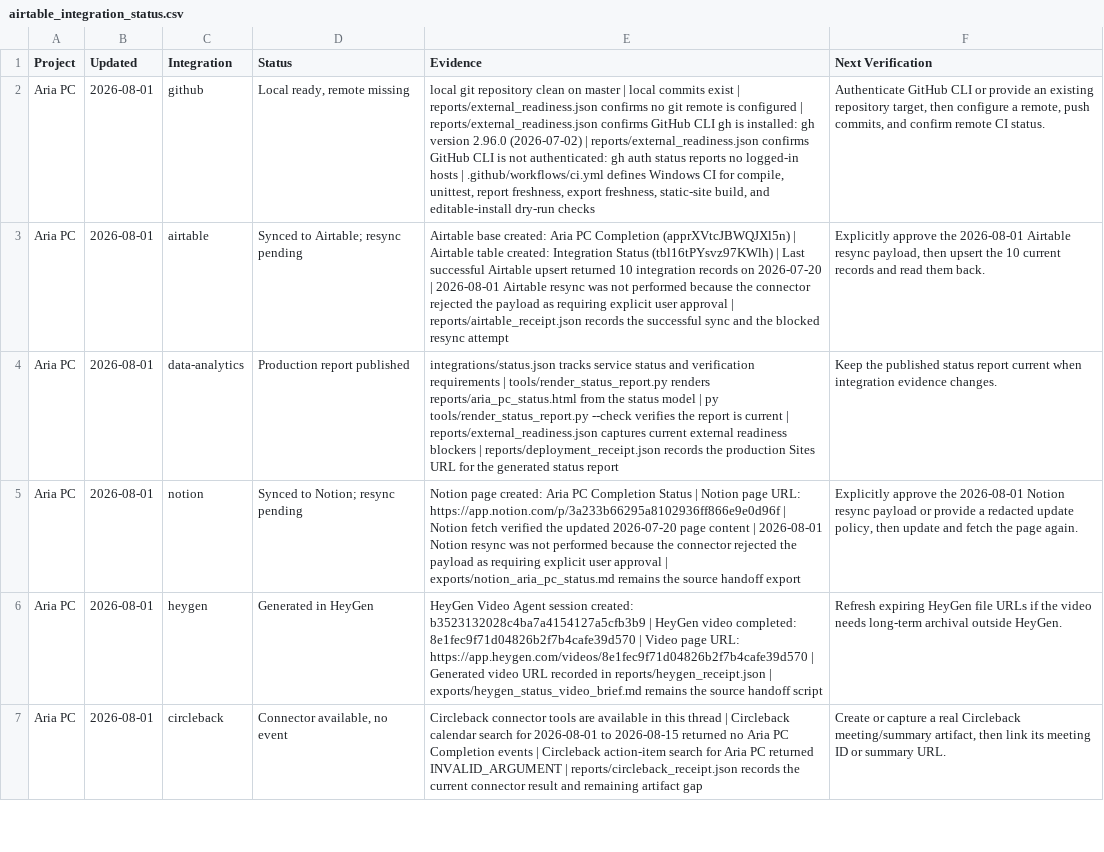
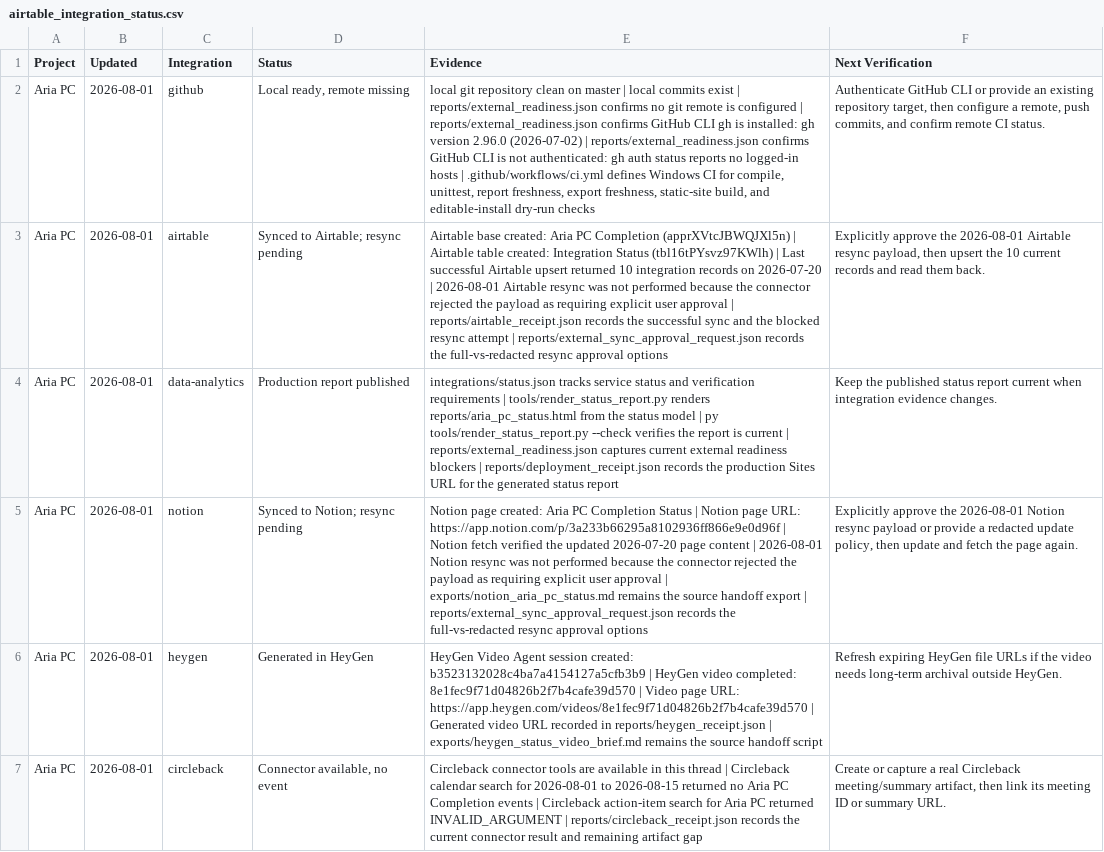
Before and after one commit to Riemenmeister/Aria, a CSV file: exports/airtable_integration_status.csv, drawn as a sheet; only a part is shown; the diff names each change by its address in the sheet, - before the commit and + after, or states it on an @@ line.

Commit message:
Add external sync approval package

```diff
--- a/exports/airtable_integration_status.csv
+++ b/exports/airtable_integration_status.csv
-E3 (Evidence): …resync attempt
+E3 (Evidence): …resync attempt | reports/external_sync_approval_request.json records the full-vs-redacted resync approval options
-E5 (Evidence): …handoff export
+E5 (Evidence): …handoff export | reports/external_sync_approval_request.json records the full-vs-redacted resync approval options
```
Also changed, not shown: 8 other files.
